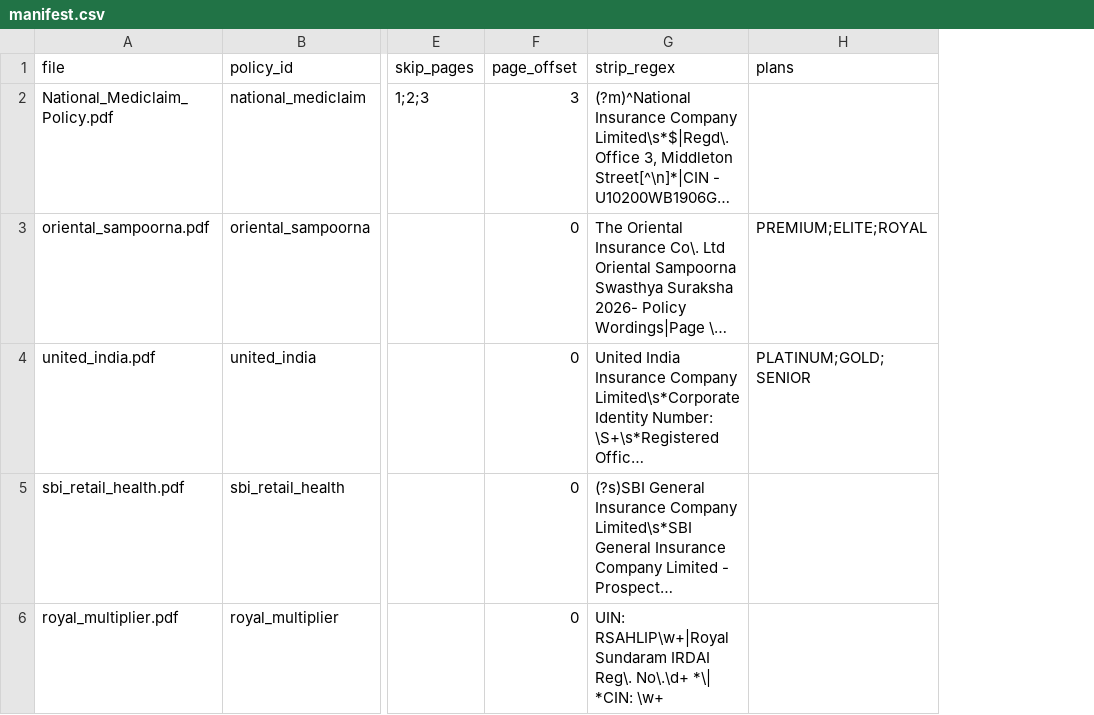
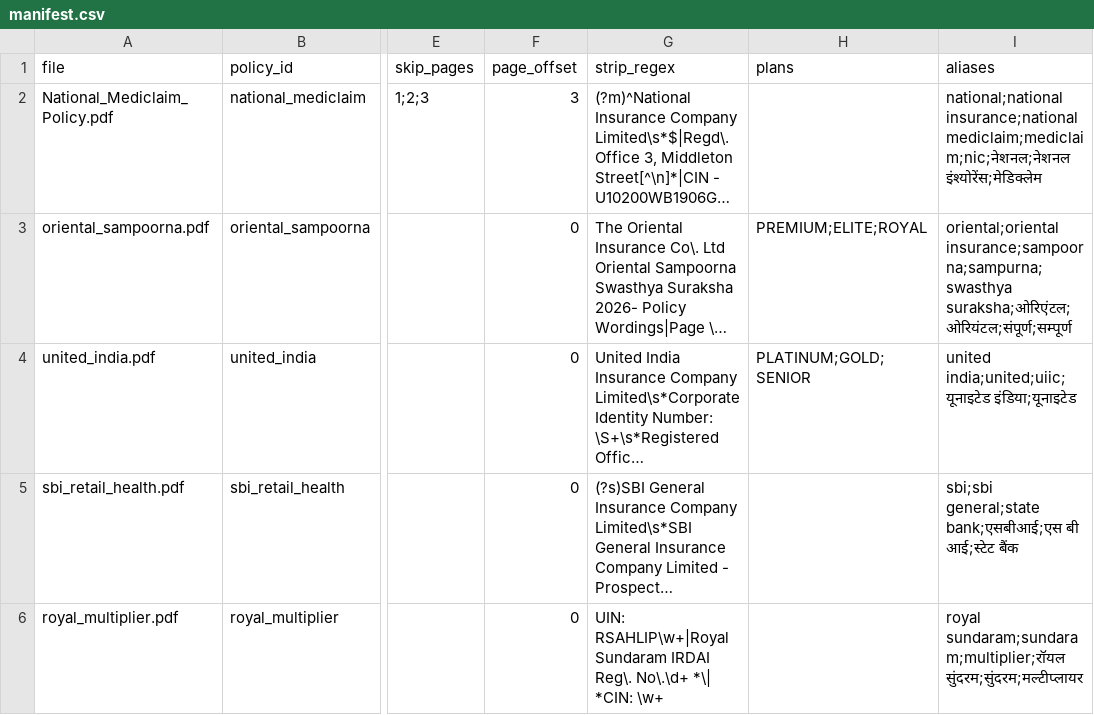
Before and after one commit to bharalipanchanan-lgtm/multilingual-agent-copilot, a CSV file: data/policies/manifest.csv, drawn as a sheet; only a part is shown, gaps mark what is left out; long unchanged cells end in …; the diff names each change by its address in the sheet, - before the commit and + after, or states it on an @@ line.

```diff
--- a/data/policies/manifest.csv
+++ b/data/policies/manifest.csv
+column I (aliases), rows 2-6: national;national insurance;national mediclaim;mediclaim;nic;नेशनल;नेशनल इंश्योरेंस;मेडिक्लेम | oriental;oriental insurance;sampoorna;sampurna;swasthya suraksha;ओरिएंटल;ओरियंटल;संपूर्ण;सम्पूर्ण | united india;united;uiic;यूनाइटेड इंडिया;यूनाइटेड | sbi;sbi general;state bank;एसबीआई;एस बी आई;स्टेट बैंक | royal sundaram;sundaram;multiplier;रॉयल सुंदरम;सुंदरम;मल्टीप्लायर
```
Also changed, not shown: 14 other files.
